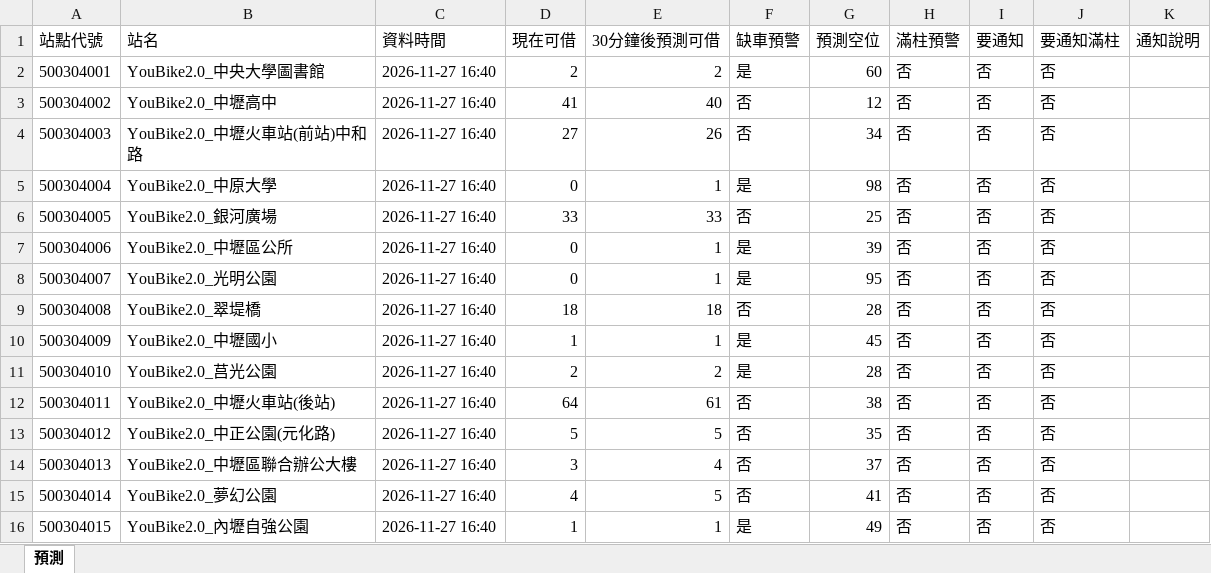
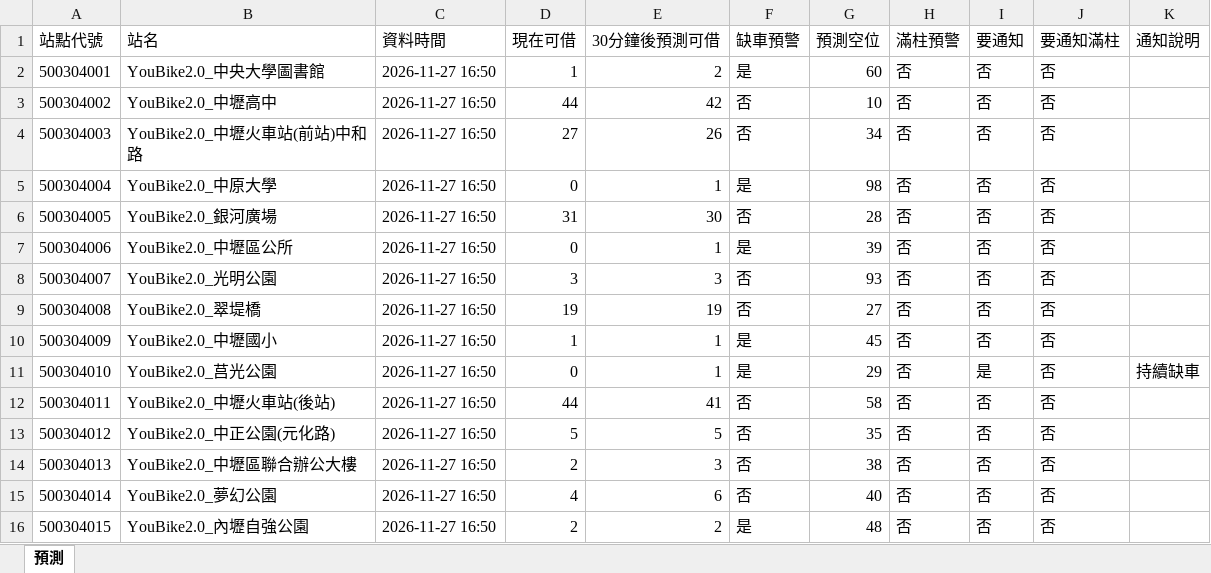
Before and after one commit to MingWei174/ncu-youbike, an Excel workbook: predictions.xlsx, sheet 預測, drawn as a sheet; only a part is shown; values as stored, in another font and other column widths than the file's, no borders; table styles not drawn; the diff covers the shown part only; the diff names each change by its address in the sheet, - before the commit and + after, or states it on an @@ line.

```diff
--- a/predictions.xlsx (sheet 預測)
+++ b/predictions.xlsx (sheet 預測)
-C2:C16 (資料時間): 2026-11-27 16:40
+C2:C16 (資料時間): 2026-11-27 16:50
-D2 (現在可借): 2
+D2 (現在可借): 1
-D3 (現在可借): 41
+D3 (現在可借): 44
-E3 (30分鐘後預測可借): 40
+E3 (30分鐘後預測可借): 42
-G3 (預測空位): 12
+G3 (預測空位): 10
-D6 (現在可借): 33
+D6 (現在可借): 31
-E6 (30分鐘後預測可借): 33
+E6 (30分鐘後預測可借): 30
-G6 (預測空位): 25
+G6 (預測空位): 28
-D8 (現在可借): 0
+D8 (現在可借): 3
-E8 (30分鐘後預測可借): 1
+E8 (30分鐘後預測可借): 3
-F8 (缺車預警): 是
+F8 (缺車預警): 否
-G8 (預測空位): 95
+G8 (預測空位): 93
-D9 (現在可借): 18
+D9 (現在可借): 19
-E9 (30分鐘後預測可借): 18
+E9 (30分鐘後預測可借): 19
-G9 (預測空位): 28
+G9 (預測空位): 27
-D11 (現在可借): 2
+D11 (現在可借): 0
-E11 (30分鐘後預測可借): 2
+E11 (30分鐘後預測可借): 1
-G11 (預測空位): 28
+G11 (預測空位): 29
-I11 (要通知): 否
+I11 (要通知): 是
-K11 (通知說明): (empty)
+K11 (通知說明): 持續缺車
-D12 (現在可借): 64
+D12 (現在可借): 44
-E12 (30分鐘後預測可借): 61
+E12 (30分鐘後預測可借): 41
-G12 (預測空位): 38
+G12 (預測空位): 58
-D14 (現在可借): 3
+D14 (現在可借): 2
-E14 (30分鐘後預測可借): 4
+E14 (30分鐘後預測可借): 3
-G14 (預測空位): 37
+G14 (預測空位): 38
-E15 (30分鐘後預測可借): 5
+E15 (30分鐘後預測可借): 6
-G15 (預測空位): 41
+G15 (預測空位): 40
-D16 (現在可借): 1
+D16 (現在可借): 2
-E16 (30分鐘後預測可借): 1
+E16 (30分鐘後預測可借): 2
-G16 (預測空位): 49
+G16 (預測空位): 48
```
Also changed, not shown: 604 edited cells elsewhere in this sheet, copilot_data.xlsx, 5 other files.
